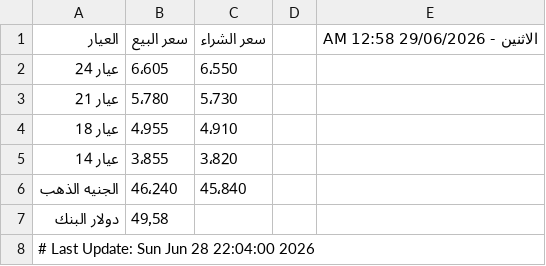
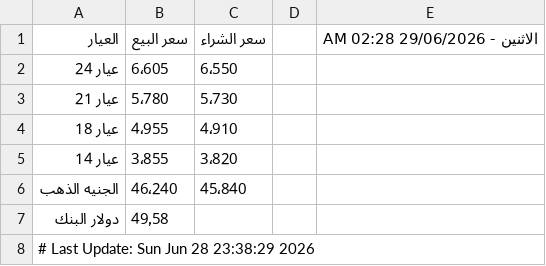
Before and after one commit to abodaapp-hash/-update_gold_prices.py, a CSV file: data/gold_prices.csv, drawn as a sheet.

```diff
--- a/data/gold_prices.csv
+++ b/data/gold_prices.csv
@@ -1,2 +1,2 @@
-العيار,سعر البيع,سعر الشراء,,الاثنين - 29/06/2026 12:58 AM
+العيار,سعر البيع,سعر الشراء,,الاثنين - 29/06/2026 02:28 AM
 عيار 24,6٬605,6٬550,,
@@ -7,2 +7,2 @@
 دولار البنك,49٫58,,,
-# Last Update: Sun Jun 28 22:04:00 2026
+# Last Update: Sun Jun 28 23:38:29 2026
```
